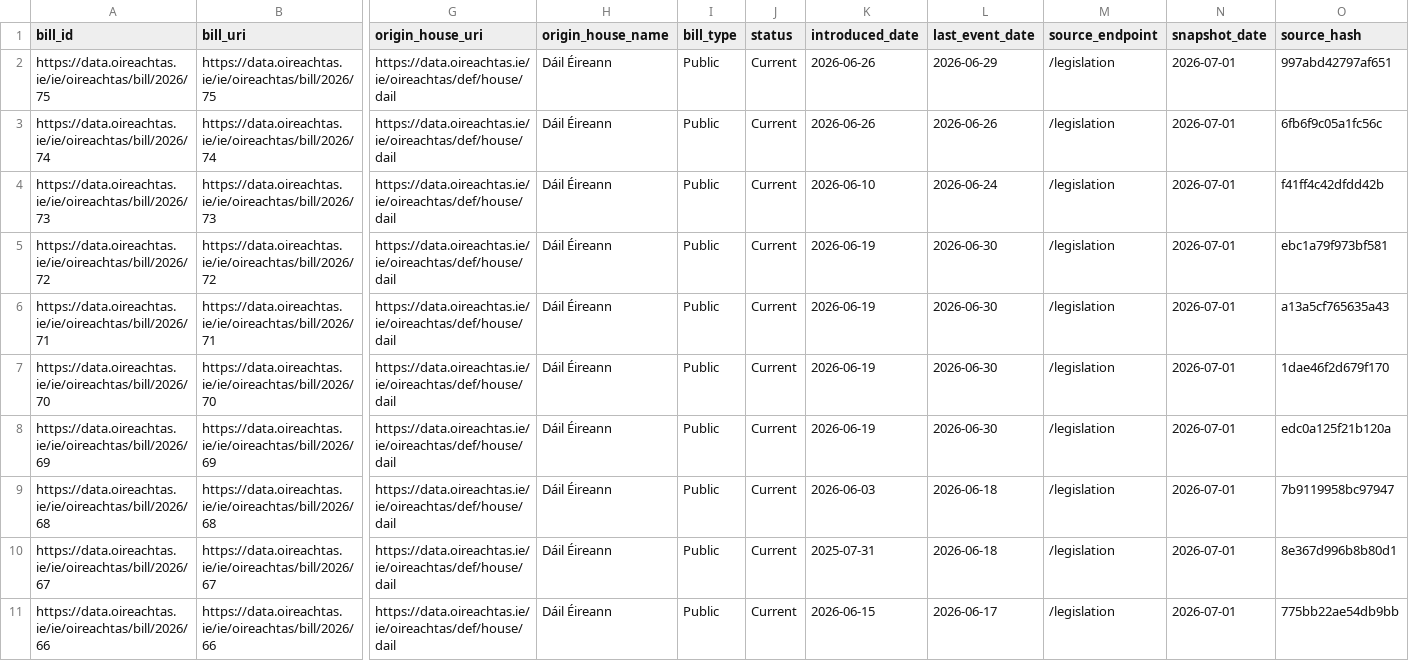
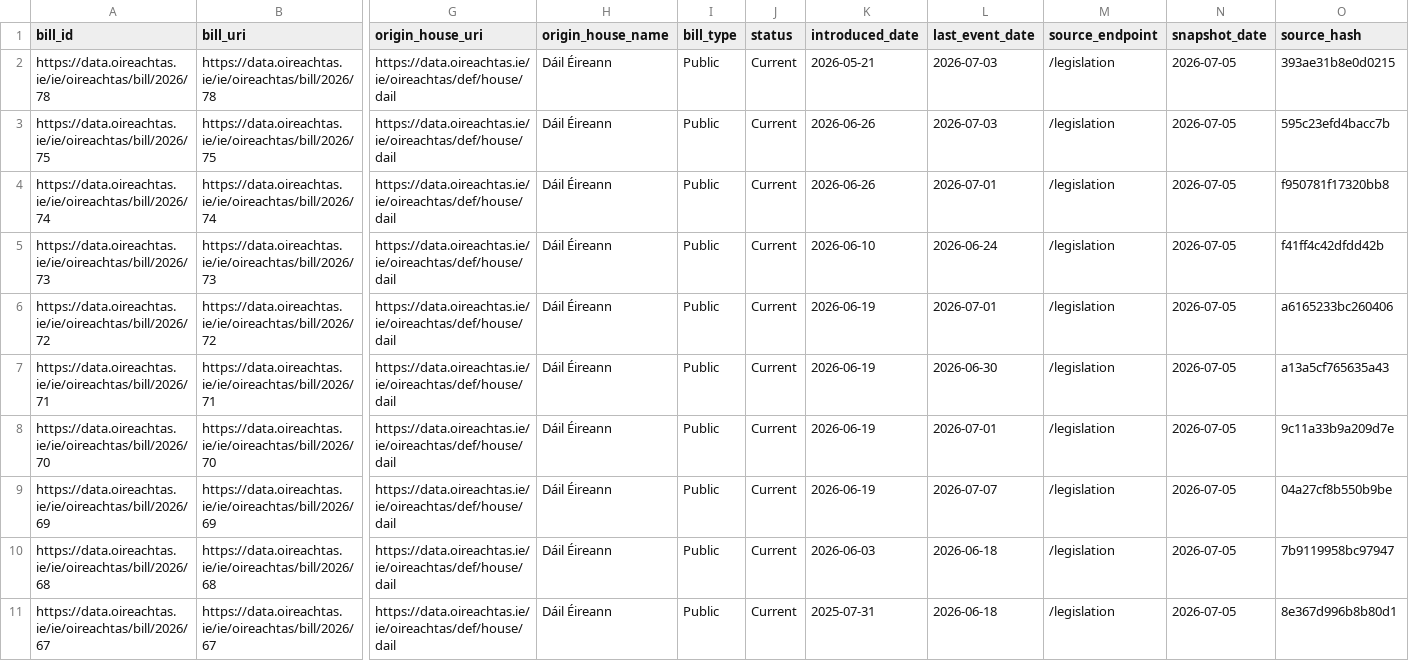
Before and after one commit to eirepolitic/eirepolitic-data-pipeline, a CSV file: review/silver_bills/latest/sample.csv, drawn as a sheet; only a part is shown, gaps mark what is left out; removed rows and columns are numbered as before the commit, all else as after; rows hold the shown columns only; the diff names each change by its address in the sheet, - before the commit and + after, or states it on an @@ line.

```diff
--- a/review/silver_bills/latest/sample.csv
+++ b/review/silver_bills/latest/sample.csv
+row 2: https://data.oireachtas.ie/ie/oireachtas/bill/2026/78 | https://data.oireachtas.ie/ie/oireachtas/bill/2026/78 | https://data.oireachtas.ie/ie/oireachtas/def/house/dail | Dáil Éireann | Public | Current | 2026-05-21 | 2026-07-03 | /legislation | 2026-07-05 | 393ae31b8e0d0215
-L3 (last_event_date): 2026-06-29
+L3 (last_event_date): 2026-07-03
-N3:N11 (snapshot_date): 2026-07-01
+N3:N11 (snapshot_date): 2026-07-05
-O3 (source_hash): 997abd42797af651
+O3 (source_hash): 595c23efd4bacc7b
-L4 (last_event_date): 2026-06-26
+L4 (last_event_date): 2026-07-01
-O4 (source_hash): 6fb6f9c05a1fc56c
+O4 (source_hash): f950781f17320bb8
-L6 (last_event_date): 2026-06-30
+L6 (last_event_date): 2026-07-01
-O6 (source_hash): ebc1a79f973bf581
+O6 (source_hash): a6165233bc260406
-L8 (last_event_date): 2026-06-30
+L8 (last_event_date): 2026-07-01
-O8 (source_hash): 1dae46f2d679f170
+O8 (source_hash): 9c11a33b9a209d7e
-L9 (last_event_date): 2026-06-30
+L9 (last_event_date): 2026-07-07
-O9 (source_hash): edc0a125f21b120a
+O9 (source_hash): 04a27cf8b550b9be
-row 11: https://data.oireachtas.ie/ie/oireachtas/bill/2026/66 | https://data.oireachtas.ie/ie/oireachtas/bill/2026/66 | https://data.oireachtas.ie/ie/oireachtas/def/house/dail | Dáil Éireann | Public | Current | 2026-06-15 | 2026-06-17 | /legislation | 2026-07-01 | 775bb22ae54db9bb
```
Also changed, not shown: review/silver_bill_related_docs/latest/sample.csv, review/silver_bill_sponsors/latest/sample.csv, 33 other files.
